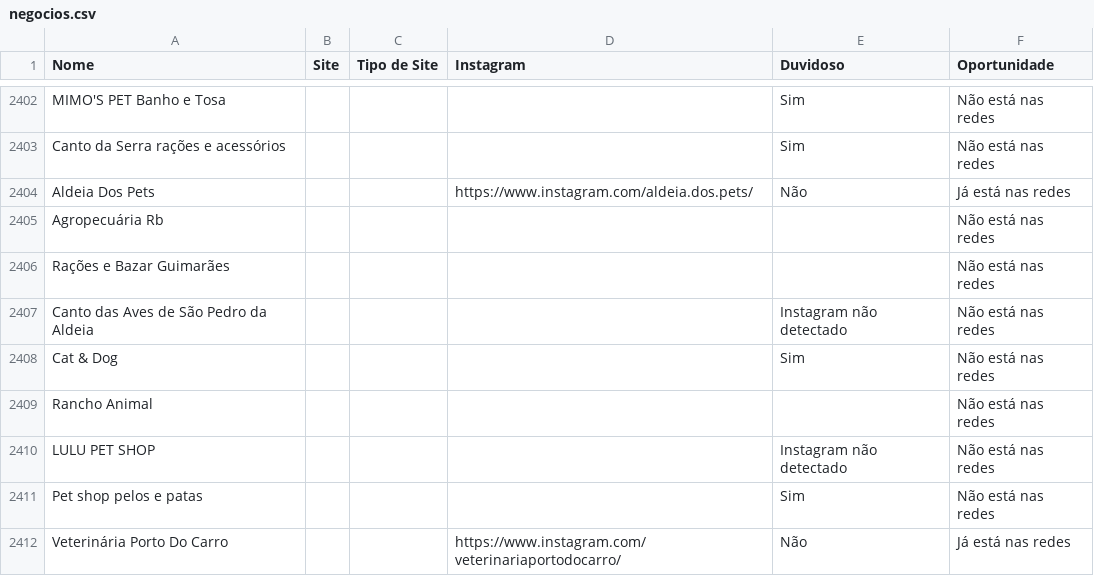
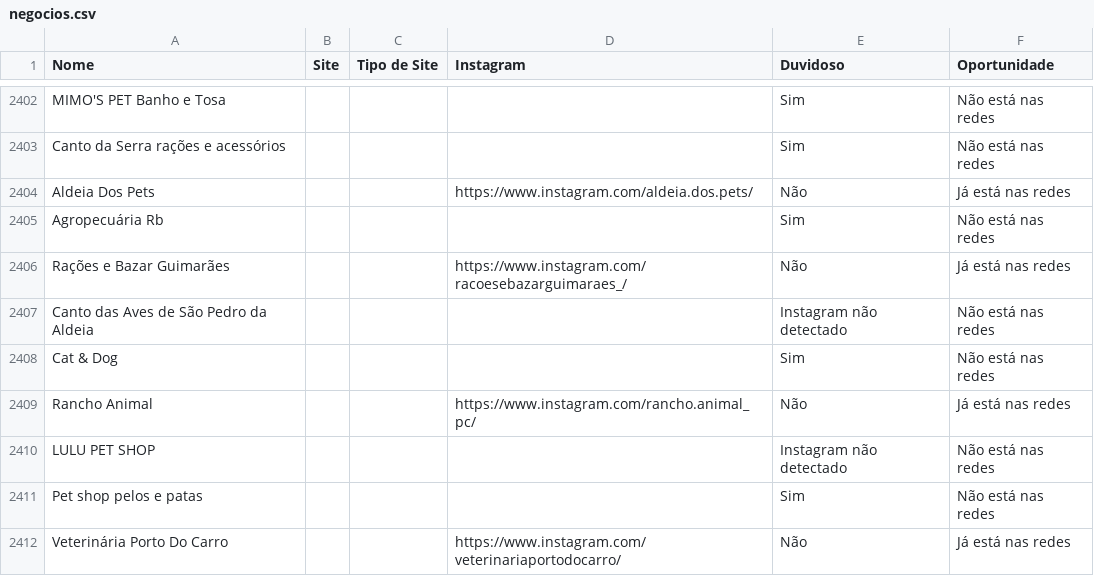
Before and after one commit to botafogoluiz/gmaps-leads, a CSV file: data/negocios.csv, drawn as a sheet; only a part is shown, gaps mark what is left out; the diff covers the shown part only.

```diff
--- a/data/negocios.csv
+++ b/data/negocios.csv
@@ -2404,7 +2404,7 @@ Canto da Serra rações e acessórios,,,,Sim,Não está nas redes
 Aldeia Dos Pets,,,https://www.instagram.com/aldeia.dos.pets/,Não,Já está nas redes
-Agropecuária Rb,,,,,Não está nas redes
-Rações e Bazar Guimarães,,,,,Não está nas redes
+Agropecuária Rb,,,,Sim,Não está nas redes
+Rações e Bazar Guimarães,,,https://www.instagram.com/racoesebazarguimaraes_/,Não,Já está nas redes
 Canto das Aves de São Pedro da Aldeia,,,,Instagram não detectado,Não está nas redes
 Cat & Dog,,,,Sim,Não está nas redes
-Rancho Animal,,,,,Não está nas redes
+Rancho Animal,,,https://www.instagram.com/rancho.animal_pc/,Não,Já está nas redes
 LULU PET SHOP,,,,Instagram não detectado,Não está nas redes
```
Also changed, not shown: 135 edited cells elsewhere in this file, 1 other file.
